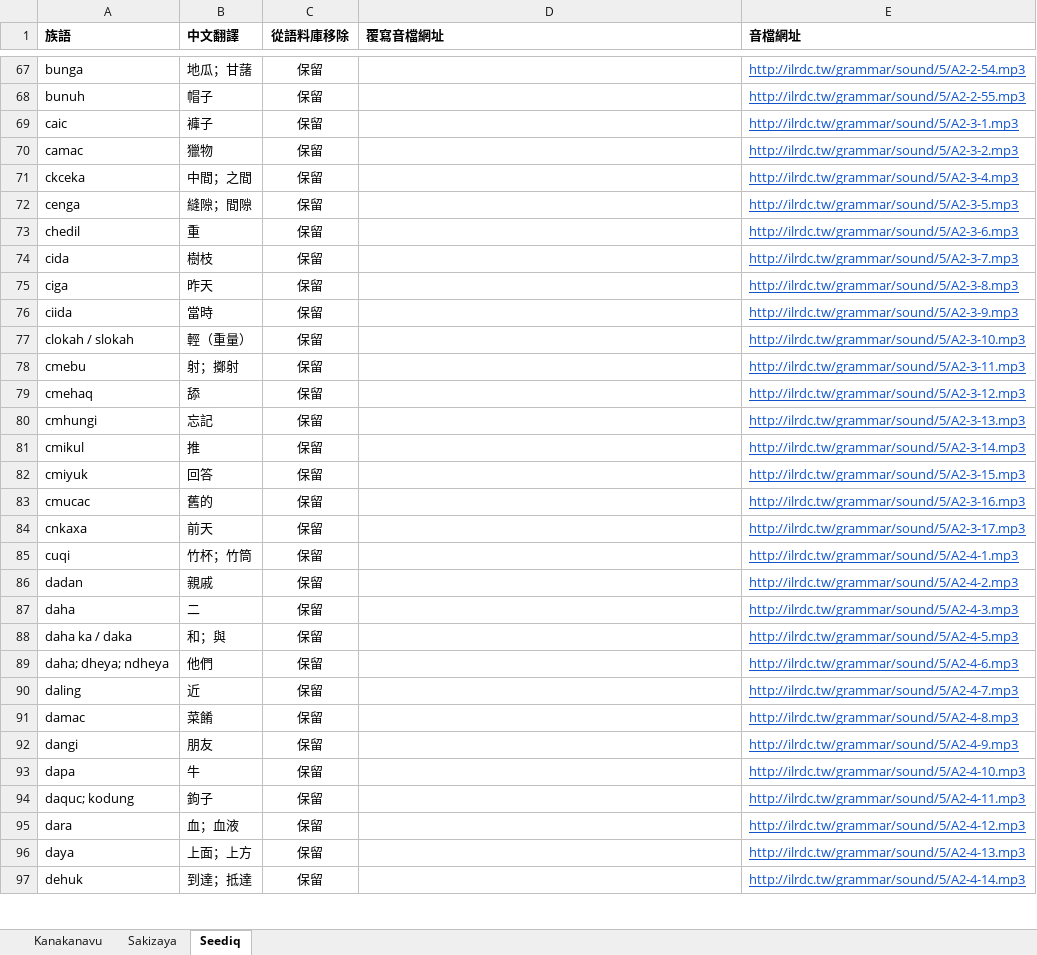
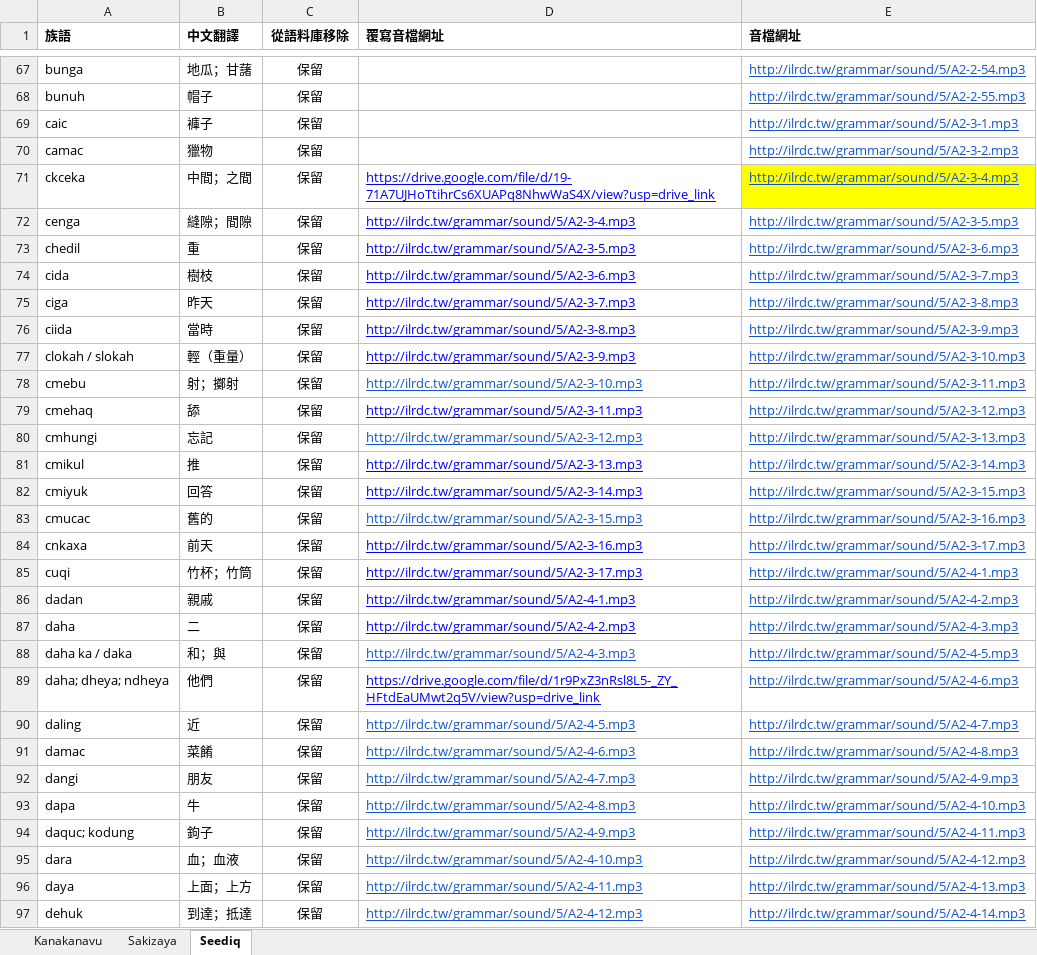
Before and after one commit to liao961120/glossParser, an Excel workbook: grammar-basicTerms/Grammar-基本詞彙.xlsx, sheet Seediq, drawn as a sheet; only a part is shown, gaps mark what is left out; values as stored, in another font and other column widths than the file's, no borders; charts and pictures and conditional formats not drawn; the diff covers the shown part only; the diff names each change by its address in the sheet, - before the commit and + after, or states it on an @@ line.

```diff
--- a/grammar-basicTerms/Grammar-基本詞彙.xlsx (sheet Seediq)
+++ b/grammar-basicTerms/Grammar-基本詞彙.xlsx (sheet Seediq)
-D71 (覆寫音檔網址): (empty)
+D71 (覆寫音檔網址): https://drive.google.com/file/d/19-71A7UJHoTtihrCs6XUAPq8NhwWaS4X/view?usp=drive_link
-E71 fill: none
+E71 fill: #FFFF00
-D72 (覆寫音檔網址): (empty)
+D72 (覆寫音檔網址): http://ilrdc.tw/grammar/sound/5/A2-3-4.mp3
-D73 (覆寫音檔網址): (empty)
+D73 (覆寫音檔網址): http://ilrdc.tw/grammar/sound/5/A2-3-5.mp3
-D74 (覆寫音檔網址): (empty)
+D74 (覆寫音檔網址): http://ilrdc.tw/grammar/sound/5/A2-3-6.mp3
-D75 (覆寫音檔網址): (empty)
+D75 (覆寫音檔網址): http://ilrdc.tw/grammar/sound/5/A2-3-7.mp3
-D76 (覆寫音檔網址): (empty)
+D76 (覆寫音檔網址): http://ilrdc.tw/grammar/sound/5/A2-3-8.mp3
-D77 (覆寫音檔網址): (empty)
+D77 (覆寫音檔網址): http://ilrdc.tw/grammar/sound/5/A2-3-9.mp3
-D78 (覆寫音檔網址): (empty)
+D78 (覆寫音檔網址): http://ilrdc.tw/grammar/sound/5/A2-3-10.mp3
-D79 (覆寫音檔網址): (empty)
+D79 (覆寫音檔網址): http://ilrdc.tw/grammar/sound/5/A2-3-11.mp3
-D80 (覆寫音檔網址): (empty)
+D80 (覆寫音檔網址): http://ilrdc.tw/grammar/sound/5/A2-3-12.mp3
-D81 (覆寫音檔網址): (empty)
+D81 (覆寫音檔網址): http://ilrdc.tw/grammar/sound/5/A2-3-13.mp3
-D82 (覆寫音檔網址): (empty)
+D82 (覆寫音檔網址): http://ilrdc.tw/grammar/sound/5/A2-3-14.mp3
-D83 (覆寫音檔網址): (empty)
+D83 (覆寫音檔網址): http://ilrdc.tw/grammar/sound/5/A2-3-15.mp3
-D84 (覆寫音檔網址): (empty)
+D84 (覆寫音檔網址): http://ilrdc.tw/grammar/sound/5/A2-3-16.mp3
-D85 (覆寫音檔網址): (empty)
+D85 (覆寫音檔網址): http://ilrdc.tw/grammar/sound/5/A2-3-17.mp3
-D86 (覆寫音檔網址): (empty)
+D86 (覆寫音檔網址): http://ilrdc.tw/grammar/sound/5/A2-4-1.mp3
-D87 (覆寫音檔網址): (empty)
+D87 (覆寫音檔網址): http://ilrdc.tw/grammar/sound/5/A2-4-2.mp3
-D88 (覆寫音檔網址): (empty)
+D88 (覆寫音檔網址): http://ilrdc.tw/grammar/sound/5/A2-4-3.mp3
-D89 (覆寫音檔網址): (empty)
+D89 (覆寫音檔網址): https://drive.google.com/file/d/1r9PxZ3nRsl8L5-_ZY_HFtdEaUMwt2q5V/view?usp=drive_link
-D90 (覆寫音檔網址): (empty)
+D90 (覆寫音檔網址): http://ilrdc.tw/grammar/sound/5/A2-4-5.mp3
-D91 (覆寫音檔網址): (empty)
+D91 (覆寫音檔網址): http://ilrdc.tw/grammar/sound/5/A2-4-6.mp3
-D92 (覆寫音檔網址): (empty)
+D92 (覆寫音檔網址): http://ilrdc.tw/grammar/sound/5/A2-4-7.mp3
-D93 (覆寫音檔網址): (empty)
+D93 (覆寫音檔網址): http://ilrdc.tw/grammar/sound/5/A2-4-8.mp3
-D94 (覆寫音檔網址): (empty)
+D94 (覆寫音檔網址): http://ilrdc.tw/grammar/sound/5/A2-4-9.mp3
-D95 (覆寫音檔網址): (empty)
+D95 (覆寫音檔網址): http://ilrdc.tw/grammar/sound/5/A2-4-10.mp3
-D96 (覆寫音檔網址): (empty)
+D96 (覆寫音檔網址): http://ilrdc.tw/grammar/sound/5/A2-4-11.mp3
-D97 (覆寫音檔網址): (empty)
+D97 (覆寫音檔網址): http://ilrdc.tw/grammar/sound/5/A2-4-12.mp3
```
Also changed, not shown: 1 added row, 549 edited cells and cell formats elsewhere in this sheet, 8 other files.
